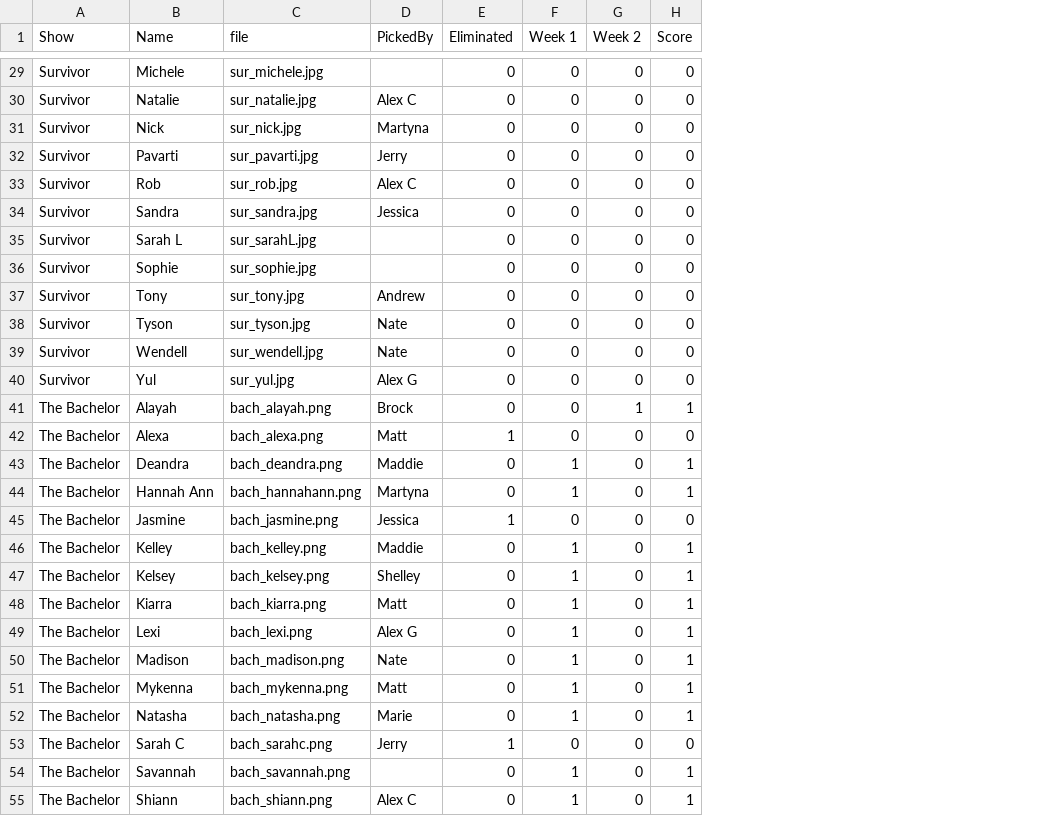
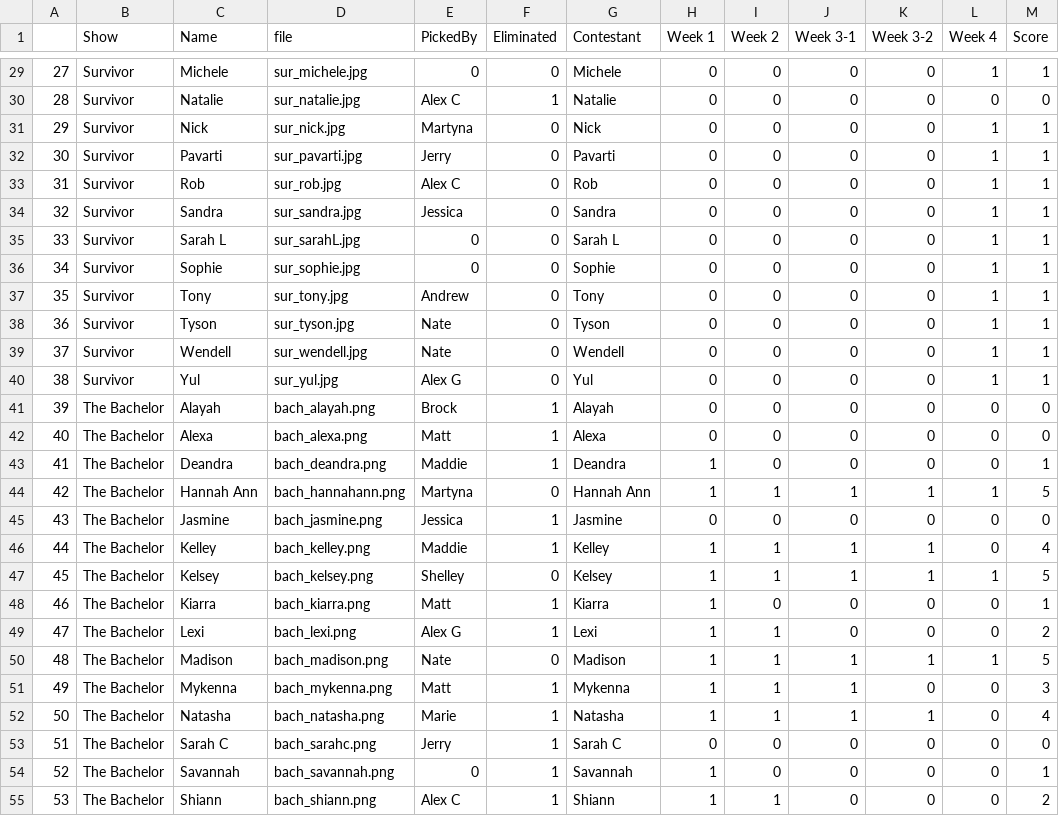
Before and after one commit to kel89/RealityTVFantasy, a CSV file: Data/input_data.csv, drawn as a sheet; only a part is shown, gaps mark what is left out; addresses are those after the commit; the diff covers the shown part only; the diff names each change by its address in the sheet, - before the commit and + after, or states it on an @@ line.

Commit message:
week 4 updates

```diff
--- a/Data/input_data.csv
+++ b/Data/input_data.csv
+column A, rows 29-55: 27 | 28 | 29 | 30 | 31 | 32 | 33 | 34 | 35 | 36 | 37 | 38 | 39 | 40 | 41 | 42 | 43 | 44 | 45 | 46 | 47 | 48 | 49 | 50 | 51 | 52 | 53
+column G (Contestant), rows 29-55: Michele | Natalie | Nick | Pavarti | Rob | Sandra | Sarah L | Sophie | Tony | Tyson | Wendell | Yul | Alayah | Alexa | Deandra | Hannah Ann | Jasmine | Kelley | Kelsey | Kiarra | Lexi | Madison | Mykenna | Natasha | Sarah C | Savannah | Shiann
+column J (Week 3-1), rows 29-55: 0 | 0 | 0 | 0 | 0 | 0 | 0 | 0 | 0 | 0 | 0 | 0 | 0 | 0 | 0 | 1 | 0 | 1 | 1 | 0 | 0 | 1 | 1 | 1 | 0 | 0 | 0
+column K (Week 3-2), rows 29-55: 0 | 0 | 0 | 0 | 0 | 0 | 0 | 0 | 0 | 0 | 0 | 0 | 0 | 0 | 0 | 1 | 0 | 1 | 1 | 0 | 0 | 1 | 0 | 1 | 0 | 0 | 0
+column L (Week 4), rows 29-55: 1 | 0 | 1 | 1 | 1 | 1 | 1 | 1 | 1 | 1 | 1 | 1 | 0 | 0 | 0 | 1 | 0 | 0 | 1 | 0 | 0 | 1 | 0 | 0 | 0 | 0 | 0
-E29 (PickedBy): (empty)
+E29 (PickedBy): 0
-M29 (Score): 0
+M29 (Score): 1
-F30 (Eliminated): 0
+F30 (Eliminated): 1
-M31:M40 (Score): 0
+M31:M40 (Score): 1
-E35:E36 (PickedBy): (empty)
+E35:E36 (PickedBy): 0
-F41 (Eliminated): 0
+F41 (Eliminated): 1
-I41 (Week 2): 1
+I41 (Week 2): 0
-M41 (Score): 1
+M41 (Score): 0
-F43 (Eliminated): 0
+F43 (Eliminated): 1
-I44 (Week 2): 0
+I44 (Week 2): 1
-M44 (Score): 1
+M44 (Score): 5
-F46 (Eliminated): 0
+F46 (Eliminated): 1
-I46:I47 (Week 2): 0
+I46:I47 (Week 2): 1
-M46 (Score): 1
+M46 (Score): 4
-M47 (Score): 1
+M47 (Score): 5
-F48:F49 (Eliminated): 0
+F48:F49 (Eliminated): 1
-I49:I52 (Week 2): 0
+I49:I52 (Week 2): 1
-M49 (Score): 1
+M49 (Score): 2
-M50 (Score): 1
+M50 (Score): 5
-F51:F52 (Eliminated): 0
+F51:F52 (Eliminated): 1
-M51 (Score): 1
+M51 (Score): 3
-M52 (Score): 1
+M52 (Score): 4
-E54 (PickedBy): (empty)
+E54 (PickedBy): 0
-F54:F55 (Eliminated): 0
+F54:F55 (Eliminated): 1
-I55 (Week 2): 0
+I55 (Week 2): 1
-M55 (Score): 1
+M55 (Score): 2
```
Also changed, not shown: 42 edited cells elsewhere in this file, 6 other files.
